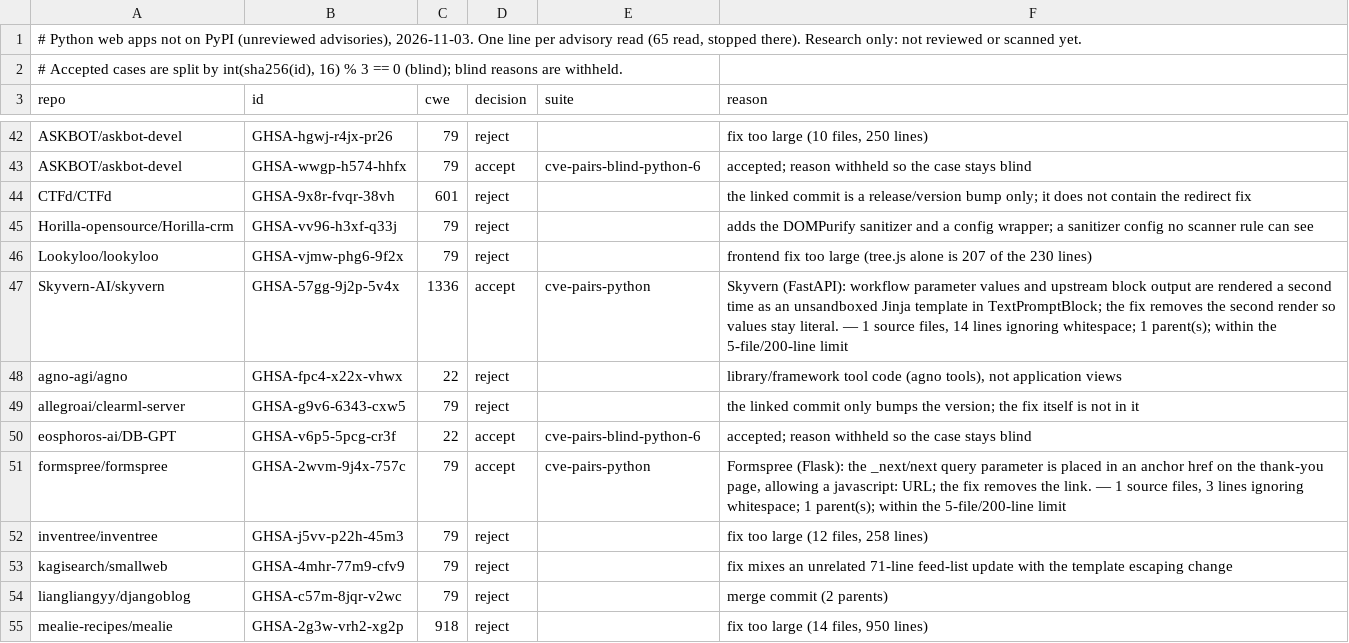
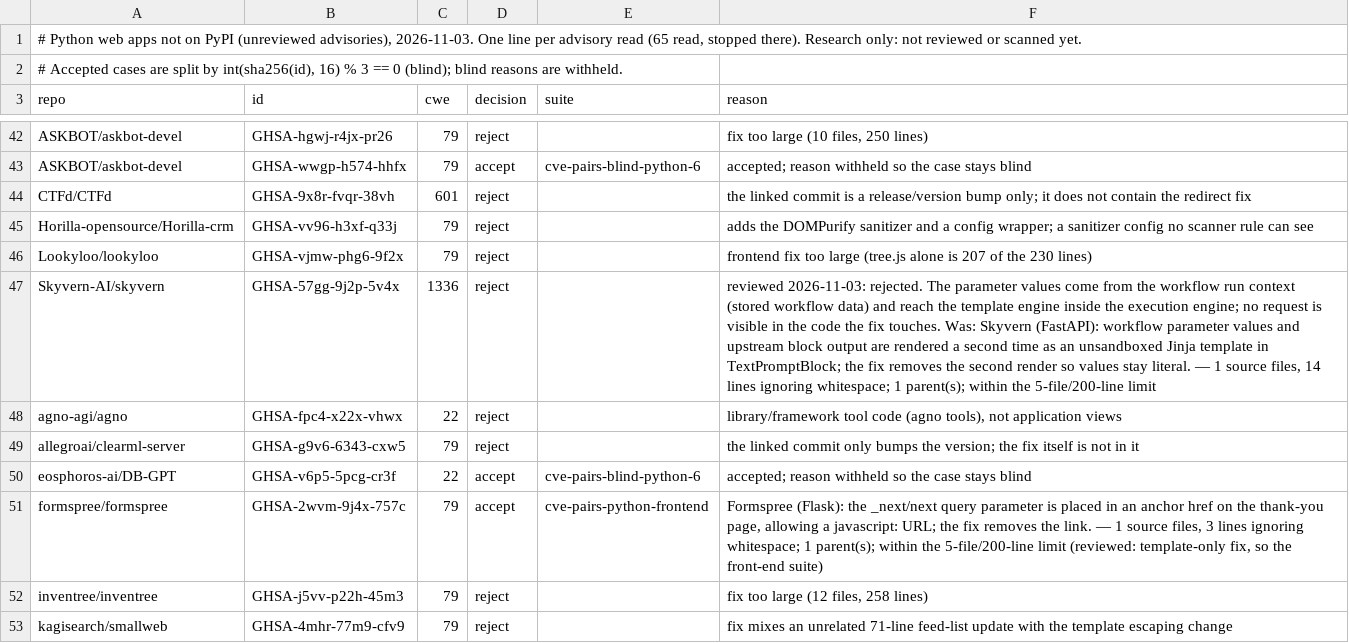
Before and after one commit to shwan-ps5/codewatch, a TSV file: benchmarks/cve-candidates-2026-11-03-python-unreviewed.tsv, drawn as a sheet; only a part is shown, gaps mark what is left out; the shorter side is filled out with more unchanged rows.

```diff
--- a/benchmarks/cve-candidates-2026-11-03-python-unreviewed.tsv
+++ b/benchmarks/cve-candidates-2026-11-03-python-unreviewed.tsv
@@ -46,3 +46,3 @@ Horilla-opensource/Horilla-crm	GHSA-vv96-h3xf-q33j	79	reject		adds the DOMPurify
 Lookyloo/lookyloo	GHSA-vjmw-phg6-9f2x	79	reject		frontend fix too large (tree.js alone is 207 of the 230 lines)
-Skyvern-AI/skyvern	GHSA-57gg-9j2p-5v4x	1336	accept	cve-pairs-python	Skyvern (FastAPI): workflow parameter values and upstream block output are rendered a second time as an unsandboxed Jinja template in TextPromptBlock; the fix removes the second render so values stay literal. — 1 source files, 14 lines ignoring whitespace; 1 parent(s); within the 5-file/200-line limit
+Skyvern-AI/skyvern	GHSA-57gg-9j2p-5v4x	1336	reject		reviewed 2026-11-03: rejected. The parameter values come from the workflow run context (stored workflow data) and reach the template engine inside the execution engine; no request is visible in the code the fix touches. Was: Skyvern (FastAPI): workflow parameter values and upstream block output are rendered a second time as an unsandboxed Jinja template in TextPromptBlock; the fix removes the second render so values stay literal. — 1 source files, 14 lines ignoring whitespace; 1 parent(s); within the 5-file/200-line limit
 agno-agi/agno	GHSA-fpc4-x22x-vhwx	22	reject		library/framework tool code (agno tools), not application views
@@ -50,3 +50,3 @@ allegroai/clearml-server	GHSA-g9v6-6343-cxw5	79	reject		the linked commit only b
 eosphoros-ai/DB-GPT	GHSA-v6p5-5pcg-cr3f	22	accept	cve-pairs-blind-python-6	accepted; reason withheld so the case stays blind
-formspree/formspree	GHSA-2wvm-9j4x-757c	79	accept	cve-pairs-python	Formspree (Flask): the _next/next query parameter is placed in an anchor href on the thank-you page, allowing a javascript: URL; the fix removes the link. — 1 source files, 3 lines ignoring whitespace; 1 parent(s); within the 5-file/200-line limit
+formspree/formspree	GHSA-2wvm-9j4x-757c	79	accept	cve-pairs-python-frontend	Formspree (Flask): the _next/next query parameter is placed in an anchor href on the thank-you page, allowing a javascript: URL; the fix removes the link. — 1 source files, 3 lines ignoring whitespace; 1 parent(s); within the 5-file/200-line limit (reviewed: template-only fix, so the front-end suite)
 inventree/inventree	GHSA-j5vv-p22h-45m3	79	reject		fix too large (12 files, 258 lines)
```
Also changed, not shown: 4 other files.
